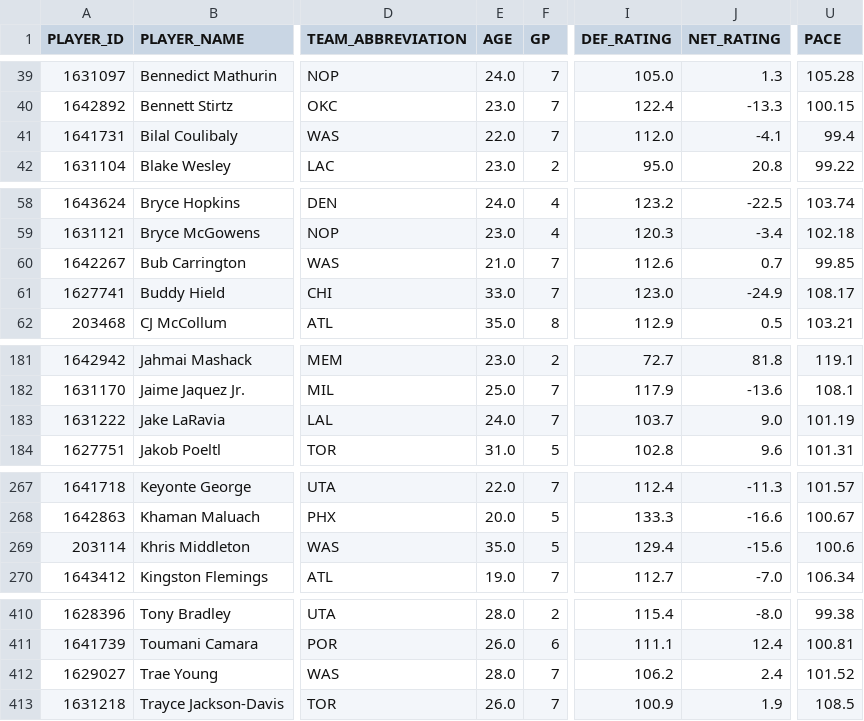
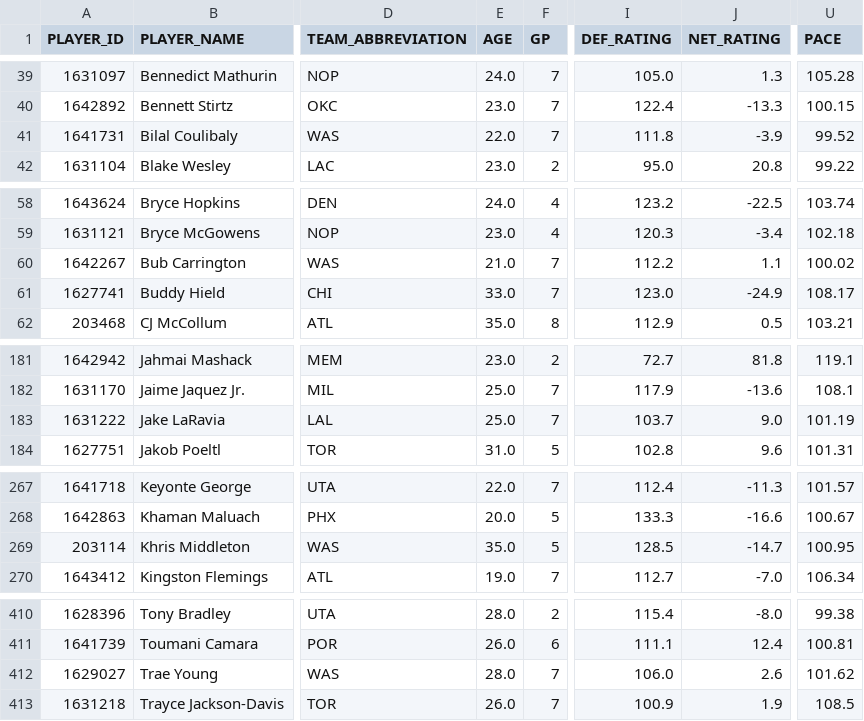
Before and after one commit to fuku8/nba-data, a CSV file: data/player_advanced.csv, drawn as a sheet; only a part is shown, gaps mark what is left out; the diff covers the shown part only; the diff names each change by its address in the sheet, - before the commit and + after, or states it on an @@ line.

```diff
--- a/data/player_advanced.csv
+++ b/data/player_advanced.csv
-I41 (DEF_RATING): 112.0
+I41 (DEF_RATING): 111.8
-J41 (NET_RATING): -4.1
+J41 (NET_RATING): -3.9
-U41 (PACE): 99.4
+U41 (PACE): 99.52
-I60 (DEF_RATING): 112.6
+I60 (DEF_RATING): 112.2
-J60 (NET_RATING): 0.7
+J60 (NET_RATING): 1.1
-U60 (PACE): 99.85
+U60 (PACE): 100.02
-E183 (AGE): 24.0
+E183 (AGE): 25.0
-I269 (DEF_RATING): 129.4
+I269 (DEF_RATING): 128.5
-J269 (NET_RATING): -15.6
+J269 (NET_RATING): -14.7
-U269 (PACE): 100.6
+U269 (PACE): 100.95
-I412 (DEF_RATING): 106.2
+I412 (DEF_RATING): 106.0
-J412 (NET_RATING): 2.4
+J412 (NET_RATING): 2.6
-U412 (PACE): 101.52
+U412 (PACE): 101.62
```
Also changed, not shown: 30 edited cells elsewhere in this file, data/player_hustle.csv, data/player_per_game.csv, 5 other files.
